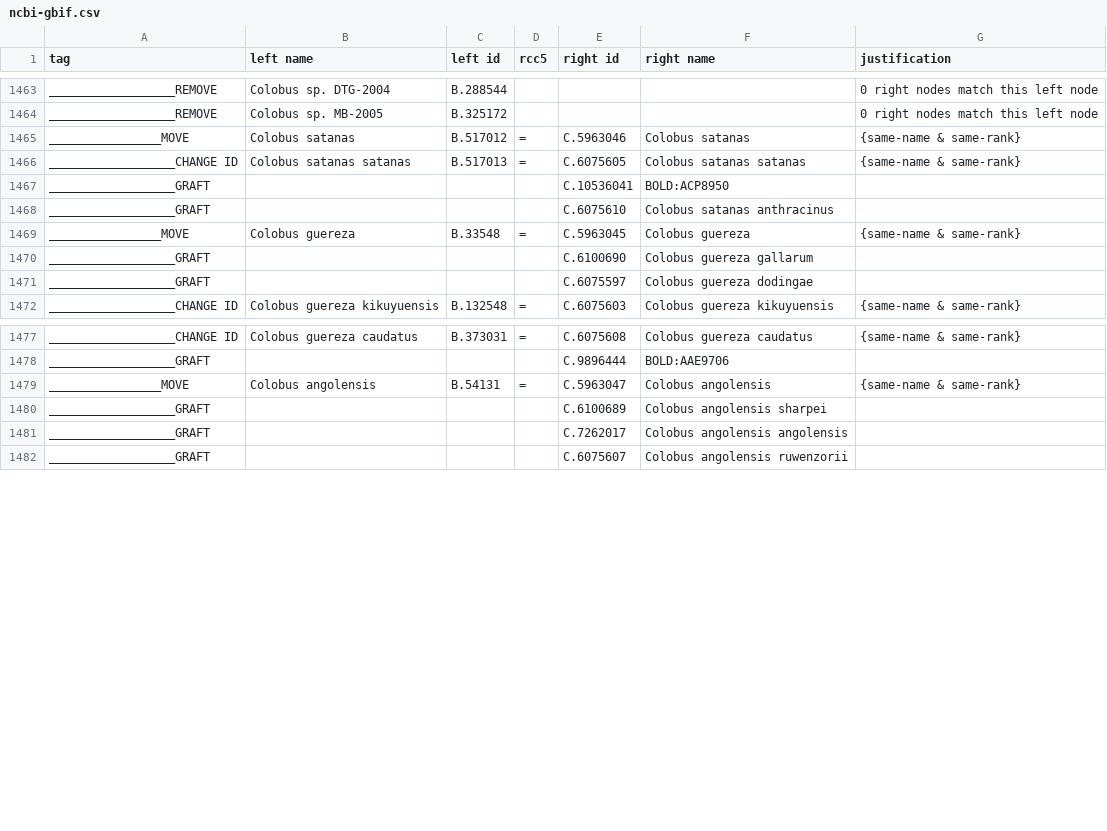
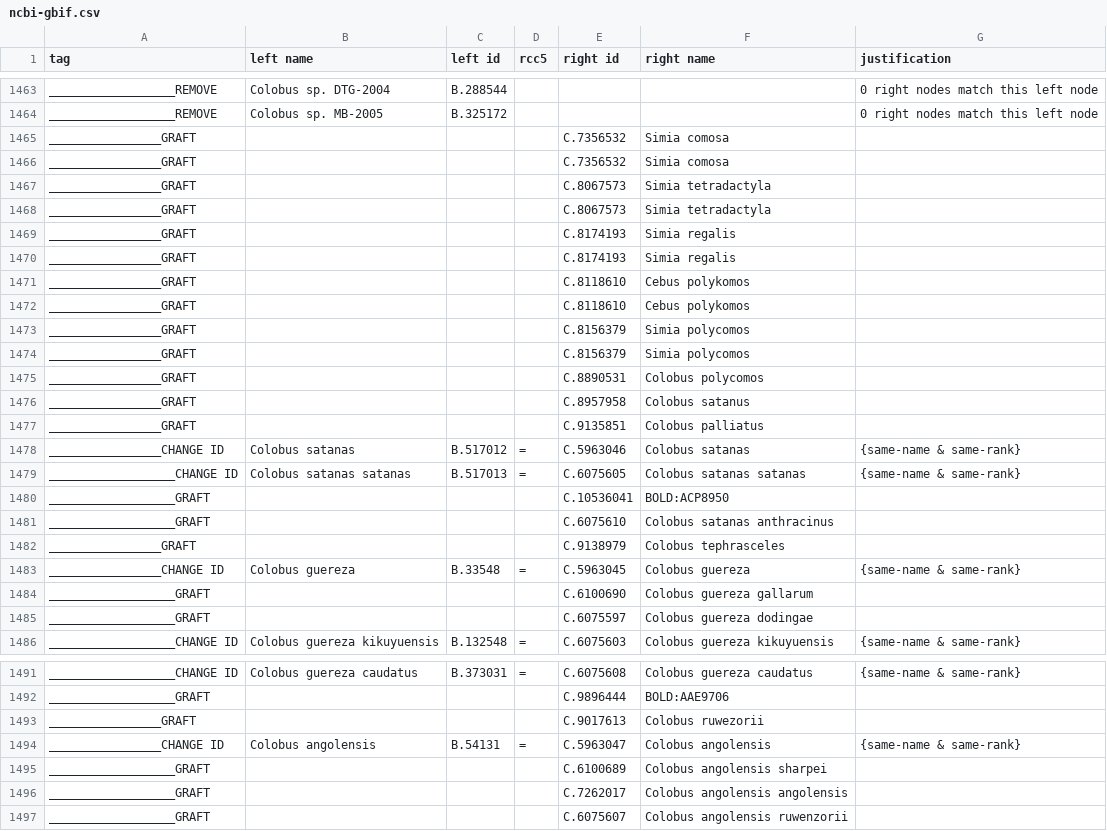
Before and after one commit to jar398/cldiff, a CSV file: doc/ncbi-gbif.csv, drawn as a sheet; only a part is shown, gaps mark what is left out; the diff covers the shown part only.

Commit message:
publish

```diff
--- a/doc/ncbi-gbif.csv
+++ b/doc/ncbi-gbif.csv
@@ -1464,3 +1464,16 @@ __________________REMOVE,Colobus sp. DTG-2004,B.288544,,,,0 right nodes match th
 __________________REMOVE,Colobus sp. MB-2005,B.325172,,,,0 right nodes match this left node
-________________MOVE,Colobus satanas,B.517012,=,C.5963046,Colobus satanas,{same-name & same-rank}
+________________GRAFT,,,,C.7356532,Simia comosa,
+________________GRAFT,,,,C.7356532,Simia comosa,
+________________GRAFT,,,,C.8067573,Simia tetradactyla,
+________________GRAFT,,,,C.8067573,Simia tetradactyla,
+________________GRAFT,,,,C.8174193,Simia regalis,
+________________GRAFT,,,,C.8174193,Simia regalis,
+________________GRAFT,,,,C.8118610,Cebus polykomos,
+________________GRAFT,,,,C.8118610,Cebus polykomos,
+________________GRAFT,,,,C.8156379,Simia polycomos,
+________________GRAFT,,,,C.8156379,Simia polycomos,
+________________GRAFT,,,,C.8890531,Colobus polycomos,
+________________GRAFT,,,,C.8957958,Colobus satanus,
+________________GRAFT,,,,C.9135851,Colobus palliatus,
+________________CHANGE ID,Colobus satanas,B.517012,=,C.5963046,Colobus satanas,{same-name & same-rank}
 __________________CHANGE ID,Colobus satanas satanas,B.517013,=,C.6075605,Colobus satanas satanas,{same-name & same-rank}
@@ -1468,3 +1481,4 @@ __________________GRAFT,,,,C.10536041,BOLD:ACP8950,
 __________________GRAFT,,,,C.6075610,Colobus satanas anthracinus,
-________________MOVE,Colobus guereza,B.33548,=,C.5963045,Colobus guereza,{same-name & same-rank}
+________________GRAFT,,,,C.9138979,Colobus tephrasceles,
+________________CHANGE ID,Colobus guereza,B.33548,=,C.5963045,Colobus guereza,{same-name & same-rank}
 __________________GRAFT,,,,C.6100690,Colobus guereza gallarum,
@@ -1478,3 +1492,4 @@ __________________CHANGE ID,Colobus guereza caudatus,B.373031,=,C.6075608,Colobu
 __________________GRAFT,,,,C.9896444,BOLD:AAE9706,
-________________MOVE,Colobus angolensis,B.54131,=,C.5963047,Colobus angolensis,{same-name & same-rank}
+________________GRAFT,,,,C.9017613,Colobus ruwezorii,
+________________CHANGE ID,Colobus angolensis,B.54131,=,C.5963047,Colobus angolensis,{same-name & same-rank}
 __________________GRAFT,,,,C.6100689,Colobus angolensis sharpei,
```
Also changed, not shown: 10 added rows and 4 edited cells elsewhere in this file.
